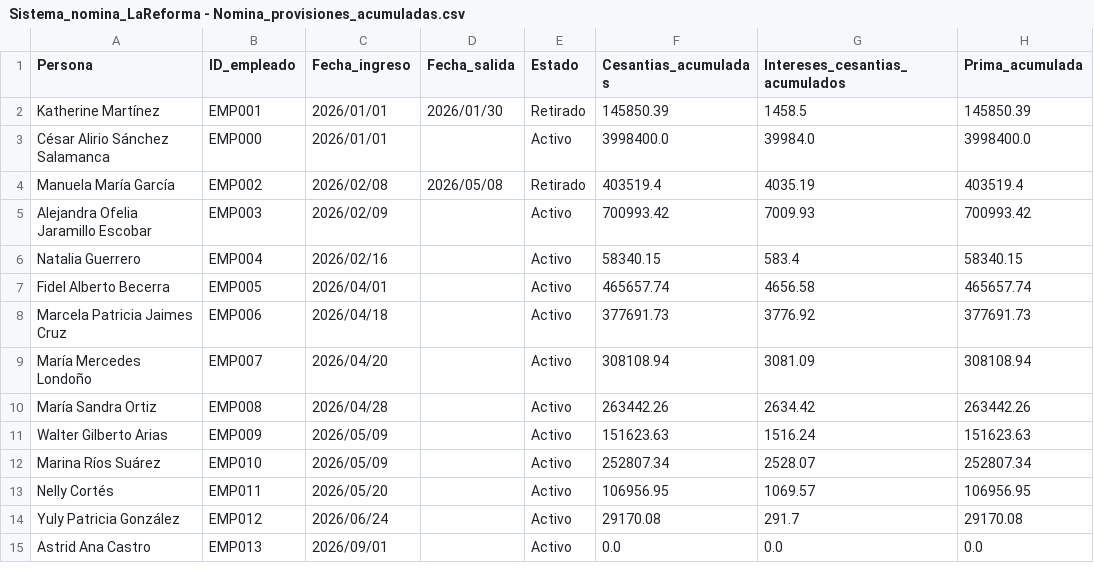
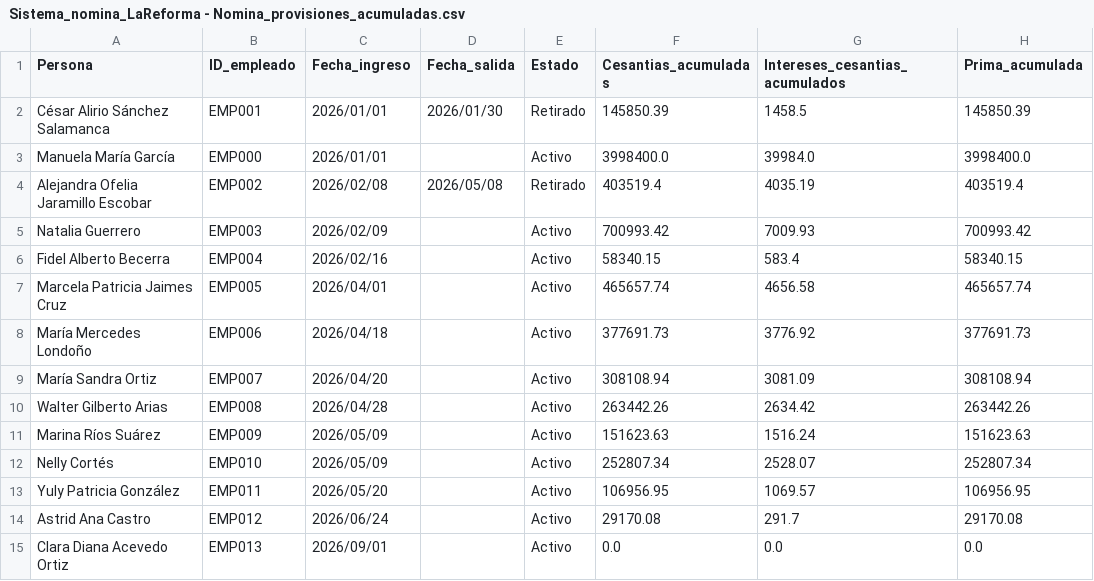
Before and after one commit to diegosandovalp/sistema-financiero-lareforma, a CSV file: datos_demo/Sistema_nomina_LaReforma - Nomina_provisiones_acumuladas.csv, drawn as a sheet; only a part is shown; the diff names each change by its address in the sheet, - before the commit and + after, or states it on an @@ line.

```diff
--- a/datos_demo/Sistema_nomina_LaReforma - Nomina_provisiones_acumuladas.csv
+++ b/datos_demo/Sistema_nomina_LaReforma - Nomina_provisiones_acumuladas.csv
-A2 (Persona): Katherine Martínez
+A2 (Persona): César Alirio Sánchez Salamanca
-A3 (Persona): César Alirio Sánchez Salamanca
+A3 (Persona): Manuela María García
-A4 (Persona): Manuela María García
+A4 (Persona): Alejandra Ofelia Jaramillo Escobar
-A5 (Persona): Alejandra Ofelia Jaramillo Escobar
+A5 (Persona): Natalia Guerrero
-A6 (Persona): Natalia Guerrero
+A6 (Persona): Fidel Alberto Becerra
-A7 (Persona): Fidel Alberto Becerra
+A7 (Persona): Marcela Patricia Jaimes Cruz
-A8 (Persona): Marcela Patricia Jaimes Cruz
+A8 (Persona): María Mercedes Londoño
-A9 (Persona): María Mercedes Londoño
+A9 (Persona): María Sandra Ortiz
-A10 (Persona): María Sandra Ortiz
+A10 (Persona): Walter Gilberto Arias
-A11 (Persona): Walter Gilberto Arias
+A11 (Persona): Marina Ríos Suárez
-A12 (Persona): Marina Ríos Suárez
+A12 (Persona): Nelly Cortés
-A13 (Persona): Nelly Cortés
+A13 (Persona): Yuly Patricia González
-A14 (Persona): Yuly Patricia González
+A14 (Persona): Astrid Ana Castro
-A15 (Persona): Astrid Ana Castro
+A15 (Persona): Clara Diana Acevedo Ortiz
```
Also changed, not shown: datos_demo/Flujo_caja_LaReforma - Movimientos.csv, datos_demo/Sistema_financiero_LaReforma - Facturas_proveedores.csv, 9 other files.
